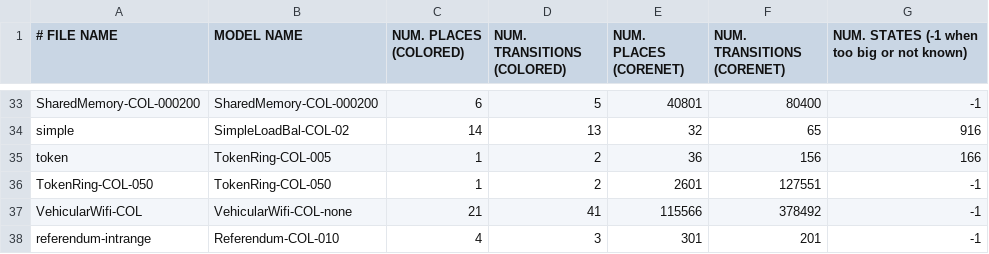
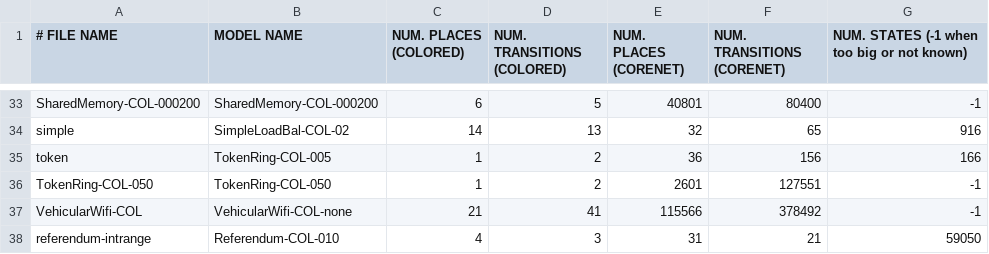
Before and after one commit to dalzilio/mcc, a CSV file: benchmarks/models.csv, drawn as a sheet; only a part is shown, gaps mark what is left out.

```diff
--- a/benchmarks/models.csv
+++ b/benchmarks/models.csv
@@ -37,2 +37,2 @@ TokenRing-COL-050,TokenRing-COL-050,1,2,2601,127551,-1
 VehicularWifi-COL,VehicularWifi-COL-none,21,41,115566,378492,-1
-referendum-intrange,Referendum-COL-010,4,3,301,201,-1
+referendum-intrange,Referendum-COL-010,4,3,31,21,59050
```
Also changed, not shown: 5 other files.
